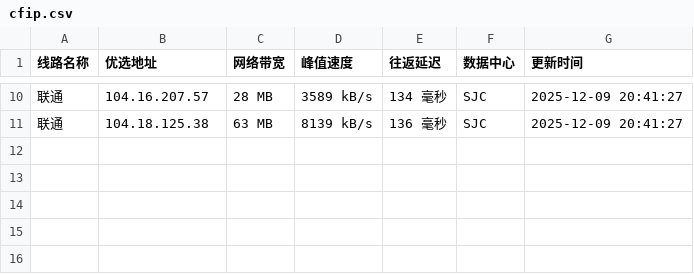
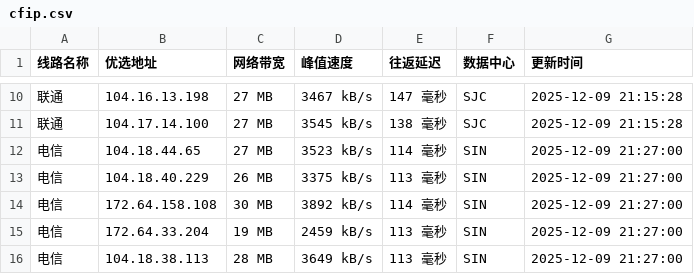
Before and after one commit to xing2kong/cfipv4db, a CSV file: cfip.csv, drawn as a sheet; only a part is shown, gaps mark what is left out; the diff covers the shown part only.

```diff
--- a/cfip.csv
+++ b/cfip.csv
@@ -10,2 +10,7 @@
-联通,104.16.207.57,28 MB,3589 kB/s,134 毫秒,SJC,2025-12-09 20:41:27
-联通,104.18.125.38,63 MB,8139 kB/s,136 毫秒,SJC,2025-12-09 20:41:27
+联通,104.16.13.198,27 MB,3467 kB/s,147 毫秒,SJC,2025-12-09 21:15:28
+联通,104.17.14.100,27 MB,3545 kB/s,138 毫秒,SJC,2025-12-09 21:15:28
+电信,104.18.44.65,27 MB,3523 kB/s,114 毫秒,SIN,2025-12-09 21:27:00
+电信,104.18.40.229,26 MB,3375 kB/s,113 毫秒,SIN,2025-12-09 21:27:00
+电信,172.64.158.108,30 MB,3892 kB/s,114 毫秒,SIN,2025-12-09 21:27:00
+电信,172.64.33.204,19 MB,2459 kB/s,113 毫秒,SIN,2025-12-09 21:27:00
+电信,104.18.38.113,28 MB,3649 kB/s,113 毫秒,SIN,2025-12-09 21:27:00
```
Also changed, not shown: 3 added rows, 3 removed rows and 25 edited cells elsewhere in this file, 1 other file.
